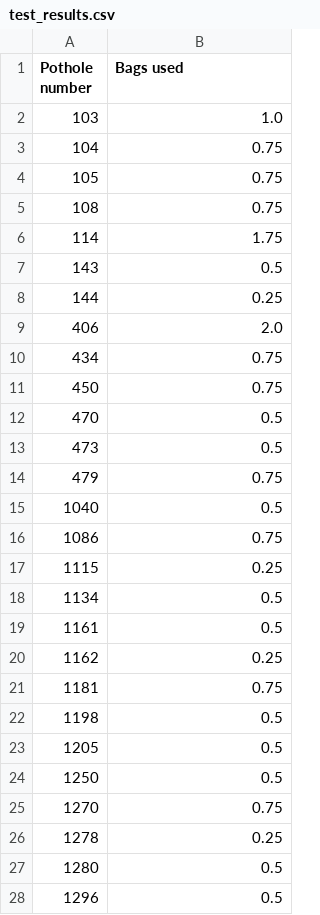
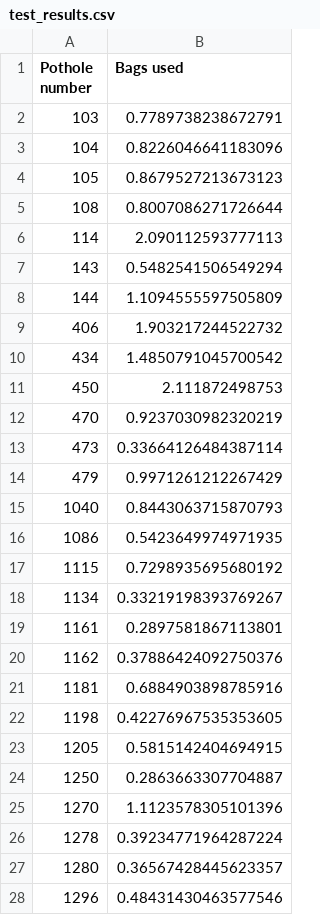
Before and after one commit to KellenMossner/data-school-hackathon-2024, a CSV file: data/test_results.csv, drawn as a sheet; only a part is shown; the diff covers the shown part only.

```diff
--- a/data/test_results.csv
+++ b/data/test_results.csv
@@ -1,28 +1,28 @@
 Pothole number,Bags used
-103,1.0
-104,0.75
-105,0.75
-108,0.75
-114,1.75
-143,0.5
-144,0.25
-406,2.0
-434,0.75
-450,0.75
-470,0.5
-473,0.5
-479,0.75
-1040,0.5
-1086,0.75
-1115,0.25
-1134,0.5
-1161,0.5
-1162,0.25
-1181,0.75
-1198,0.5
-1205,0.5
-1250,0.5
-1270,0.75
-1278,0.25
-1280,0.5
-1296,0.5
+103,0.7789738238672791
+104,0.8226046641183096
+105,0.8679527213673123
+108,0.8007086271726644
+114,2.090112593777113
+143,0.5482541506549294
+144,1.1094555597505809
+406,1.903217244522732
+434,1.4850791045700542
+450,2.111872498753
+470,0.9237030982320219
+473,0.33664126484387114
+479,0.9971261212267429
+1040,0.8443063715870793
+1086,0.5423649974971935
+1115,0.7298935695680192
+1134,0.33219198393769267
+1161,0.2897581867113801
+1162,0.37886424092750376
+1181,0.6884903898785916
+1198,0.42276967535353605
+1205,0.5815142404694915
+1250,0.2863663307704887
+1270,1.1123578305101396
+1278,0.39234771964287224
+1280,0.36567428445623357
+1296,0.48431430463577546
```
Also changed, not shown: 3 edited cells elsewhere in this file, 1 other file.
